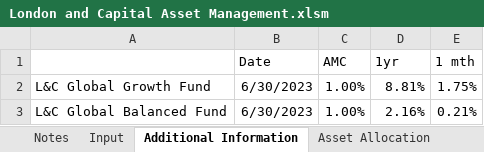
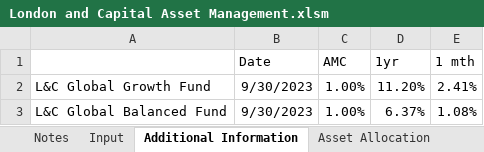
Before and after one commit to PashaBiker/pdf_scraping, an Excel workbook: 14_milestone/London/London and Capital Asset Management.xlsm, sheet Additional Information, drawn as a sheet; values as stored, in another font and other column widths than the file's, no borders; the diff names each change by its address in the sheet, - before the commit and + after, or states it on an @@ line.

```diff
--- a/14_milestone/London/London and Capital Asset Management.xlsm (sheet Additional Information)
+++ b/14_milestone/London/London and Capital Asset Management.xlsm (sheet Additional Information)
-B2:B3 (Date): 6/30/2023
+B2:B3 (Date): 9/30/2023
-D2 (1yr): 8.81%
+D2 (1yr): 11.20%
-E2 (1 mth): 1.75%
+E2 (1 mth): 2.41%
-D3 (1yr): 2.16%
+D3 (1yr): 6.37%
-E3 (1 mth): 0.21%
+E3 (1 mth): 1.08%
```
Also changed, not shown: sheet Asset Allocation, sheet Broad Asset Allocation, sheet Equity Regional Allocation, sheet Performance and Fees, sheet Input, sheet PDF Scraping, 1 more sheet, 12_milestone/Tideway Discretionary Fund Management Services/Tideway Discretionary Fund Management Services.xlsm, 19_milestone/Pacific Asset Management/Pacific Asset Management.xlsm, 34 other files.
